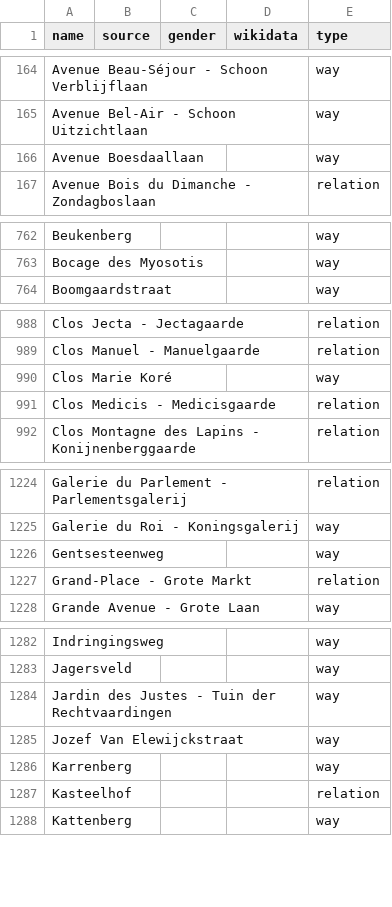
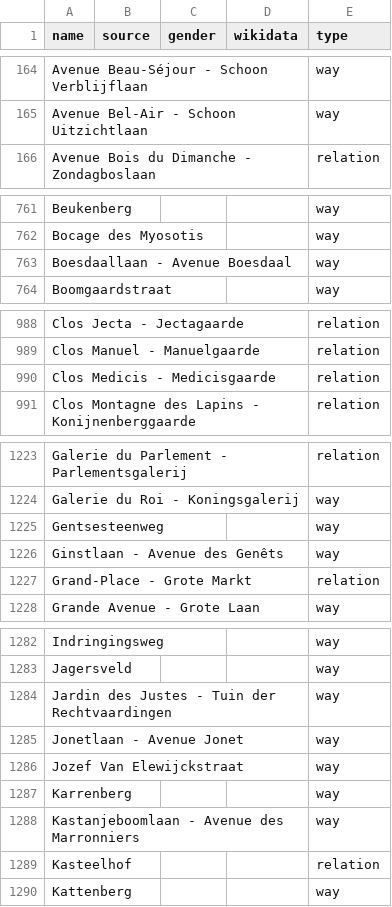
Before and after one commit to EqualStreetNames/equalstreetnames-brussels, a CSV file: data/other.csv, drawn as a sheet; only a part is shown, gaps mark what is left out; removed rows and columns are numbered as before the commit, all else as after; the diff covers the shown part only; the diff names each change by its address in the sheet, - before the commit and + after, or states it on an @@ line.

```diff
--- a/data/other.csv
+++ b/data/other.csv
-row 166: Avenue Boesdaallaan |  |  |  | way
+row 763: Boesdaallaan - Avenue Boesdaal |  |  |  | way
-row 990: Clos Marie Koré |  |  |  | way
+row 1226: Ginstlaan - Avenue des Genêts |  |  |  | way
+row 1285: Jonetlaan - Avenue Jonet |  |  |  | way
+row 1288: Kastanjeboomlaan - Avenue des Marronniers |  |  |  | way
```
Also changed, not shown: 1 added row and 1 removed row elsewhere in this file, data/gender.csv, 3 other files.
